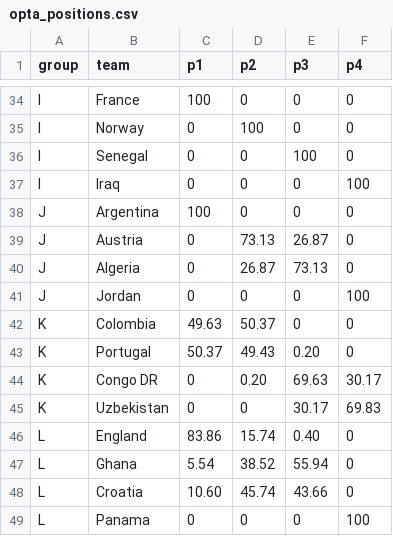
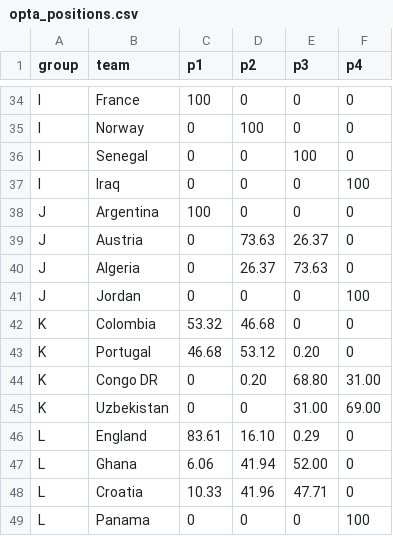
Before and after one commit to edshorthouse/World-Cup-Predictions, a CSV file: opta_positions.csv, drawn as a sheet; only a part is shown, gaps mark what is left out; the diff covers the shown part only.

```diff
--- a/opta_positions.csv
+++ b/opta_positions.csv
@@ -38,12 +38,12 @@ I,Iraq,0,0,0,100
 J,Argentina,100,0,0,0
-J,Austria,0,73.13,26.87,0
-J,Algeria,0,26.87,73.13,0
+J,Austria,0,73.63,26.37,0
+J,Algeria,0,26.37,73.63,0
 J,Jordan,0,0,0,100
-K,Colombia,49.63,50.37,0,0
-K,Portugal,50.37,49.43,0.20,0
-K,Congo DR,0,0.20,69.63,30.17
-K,Uzbekistan,0,0,30.17,69.83
-L,England,83.86,15.74,0.40,0
-L,Ghana,5.54,38.52,55.94,0
-L,Croatia,10.60,45.74,43.66,0
+K,Colombia,53.32,46.68,0,0
+K,Portugal,46.68,53.12,0.20,0
+K,Congo DR,0,0.20,68.80,31.00
+K,Uzbekistan,0,0,31.00,69.00
+L,England,83.61,16.10,0.29,0
+L,Ghana,6.06,41.94,52.00,0
+L,Croatia,10.33,41.96,47.71,0
 L,Panama,0,0,0,100
```
Also changed, not shown: 1 added row, 1 removed row and 24 edited cells elsewhere in this file, kickoff_probabilities.csv, opponent_matrix_exact.csv, 5 other files.
